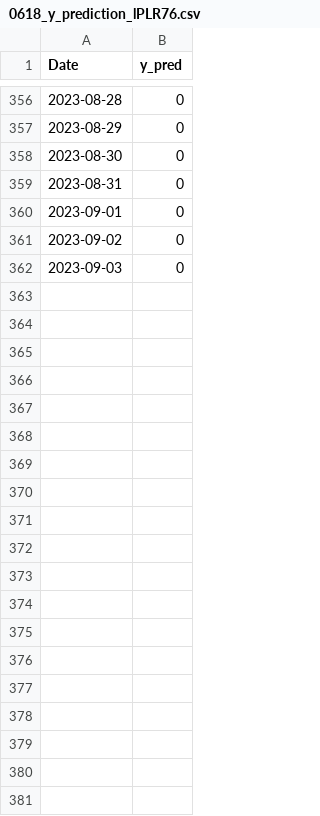
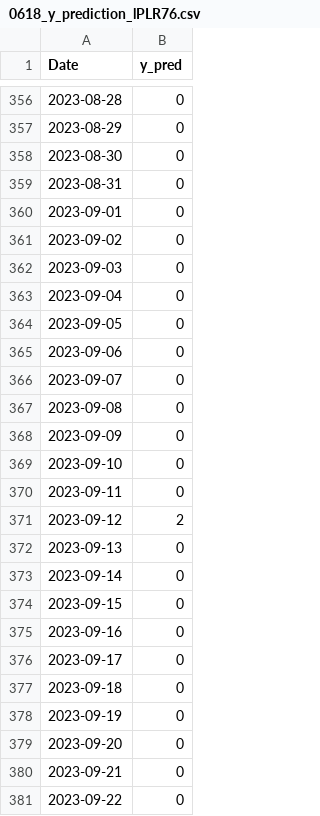
Before and after one commit to funing230/research0902, a CSV file: LRLP/5.Final test/0618_y_prediction_lPLR76.csv, drawn as a sheet; only a part is shown, gaps mark what is left out; the diff covers the shown part only; the diff names each change by its address in the sheet, - before the commit and + after, or states it on an @@ line.

```diff
--- a/LRLP/5.Final test/0618_y_prediction_lPLR76.csv
+++ b/LRLP/5.Final test/0618_y_prediction_lPLR76.csv
+row 363: 2023-09-04 | 0
+row 364: 2023-09-05 | 0
+row 365: 2023-09-06 | 0
+row 366: 2023-09-07 | 0
+row 367: 2023-09-08 | 0
+row 368: 2023-09-09 | 0
+row 369: 2023-09-10 | 0
+row 370: 2023-09-11 | 0
+row 371: 2023-09-12 | 2
+row 372: 2023-09-13 | 0
+row 373: 2023-09-14 | 0
+row 374: 2023-09-15 | 0
+row 375: 2023-09-16 | 0
+row 376: 2023-09-17 | 0
+row 377: 2023-09-18 | 0
+row 378: 2023-09-19 | 0
+row 379: 2023-09-20 | 0
+row 380: 2023-09-21 | 0
+row 381: 2023-09-22 | 0
```
Also changed, not shown: 69 added rows elsewhere in this file, 12 other files.
